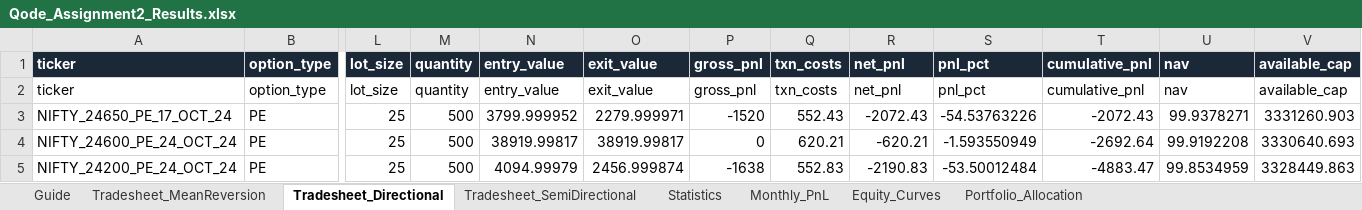
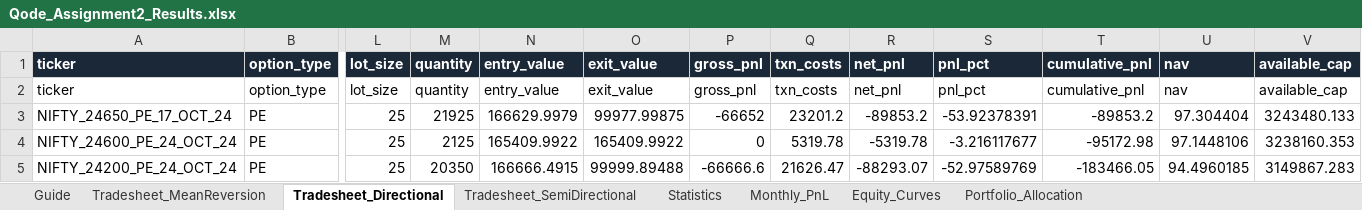
Before and after one commit to VinayJogani14/Nifty-Options-Backtest, an Excel workbook: output/Qode_Assignment2_Results.xlsx, sheet Tradesheet_Directional, drawn as a sheet; only a part is shown, gaps mark what is left out; values as stored, in another font and other column widths than the file's, no borders; conditional formats not drawn; the diff covers the shown part only; the diff names each change by its address in the sheet, - before the commit and + after, or states it on an @@ line.

```diff
--- a/output/Qode_Assignment2_Results.xlsx (sheet Tradesheet_Directional)
+++ b/output/Qode_Assignment2_Results.xlsx (sheet Tradesheet_Directional)
-M3 (quantity): 500
+M3 (quantity): 21925
-N3 (entry_value): 3799.999952
+N3 (entry_value): 166629.9979
-O3 (exit_value): 2279.999971
+O3 (exit_value): 99977.99875
-P3 (gross_pnl): -1520
+P3 (gross_pnl): -66652
-Q3 (txn_costs): 552.43
+Q3 (txn_costs): 23201.2
-R3 (net_pnl): -2072.43
+R3 (net_pnl): -89853.2
-S3 (pnl_pct): -54.53763226
+S3 (pnl_pct): -53.92378391
-T3 (cumulative_pnl): -2072.43
+T3 (cumulative_pnl): -89853.2
-U3 (nav): 99.9378271
+U3 (nav): 97.304404
-V3 (available_cap): 3331260.903
+V3 (available_cap): 3243480.133
-M4 (quantity): 500
+M4 (quantity): 2125
-N4 (entry_value): 38919.99817
+N4 (entry_value): 165409.9922
-O4 (exit_value): 38919.99817
+O4 (exit_value): 165409.9922
-Q4 (txn_costs): 620.21
+Q4 (txn_costs): 5319.78
-R4 (net_pnl): -620.21
+R4 (net_pnl): -5319.78
-S4 (pnl_pct): -1.593550949
+S4 (pnl_pct): -3.216117677
-T4 (cumulative_pnl): -2692.64
+T4 (cumulative_pnl): -95172.98
-U4 (nav): 99.9192208
+U4 (nav): 97.1448106
-V4 (available_cap): 3330640.693
+V4 (available_cap): 3238160.353
-M5 (quantity): 500
+M5 (quantity): 20350
-N5 (entry_value): 4094.99979
+N5 (entry_value): 166666.4915
-O5 (exit_value): 2456.999874
+O5 (exit_value): 99999.89488
-P5 (gross_pnl): -1638
+P5 (gross_pnl): -66666.6
-Q5 (txn_costs): 552.83
+Q5 (txn_costs): 21626.47
-R5 (net_pnl): -2190.83
+R5 (net_pnl): -88293.07
-S5 (pnl_pct): -53.50012484
+S5 (pnl_pct): -52.97589769
-T5 (cumulative_pnl): -4883.47
+T5 (cumulative_pnl): -183466.05
-U5 (nav): 99.8534959
+U5 (nav): 94.4960185
-V5 (available_cap): 3328449.863
+V5 (available_cap): 3149867.283
```
Also changed, not shown: 208 edited cells elsewhere in this sheet, sheet Tradesheet_MeanReversion, sheet Tradesheet_SemiDirectional, sheet Equity_Curves, sheet Statistics, sheet Monthly_PnL, sheet Portfolio_Allocation, 17 other files.
